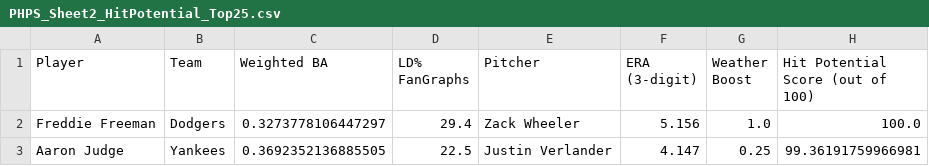
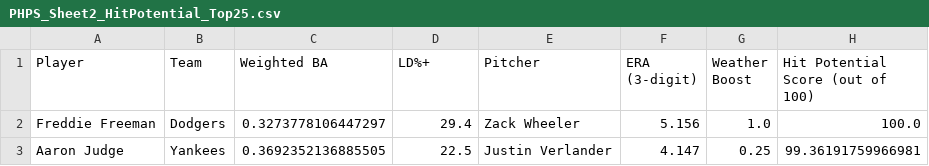
Before and after one commit to RA5397/phps-daily, a CSV file: PHPS_Sheet2_HitPotential_Top25.csv, drawn as a sheet; only a part is shown.

```diff
--- a/PHPS_Sheet2_HitPotential_Top25.csv
+++ b/PHPS_Sheet2_HitPotential_Top25.csv
@@ -1,2 +1,2 @@
-Player,Team,Weighted BA,LD% FanGraphs,Pitcher,ERA (3-digit),Weather Boost,Hit Potential Score (out of 100)
+Player,Team,Weighted BA,LD%+,Pitcher,ERA (3-digit),Weather Boost,Hit Potential Score (out of 100)
 Freddie Freeman,Dodgers,0.3273778106447297,29.4,Zack Wheeler,5.156,1.0,100.0
```
